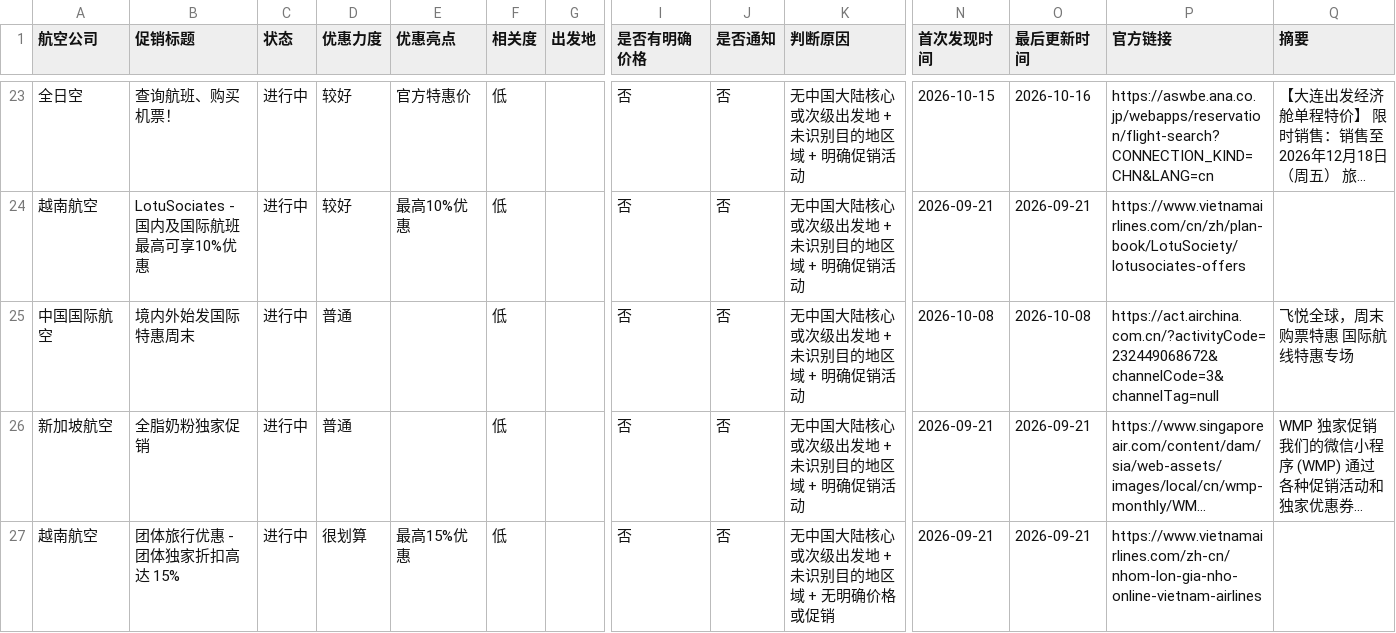
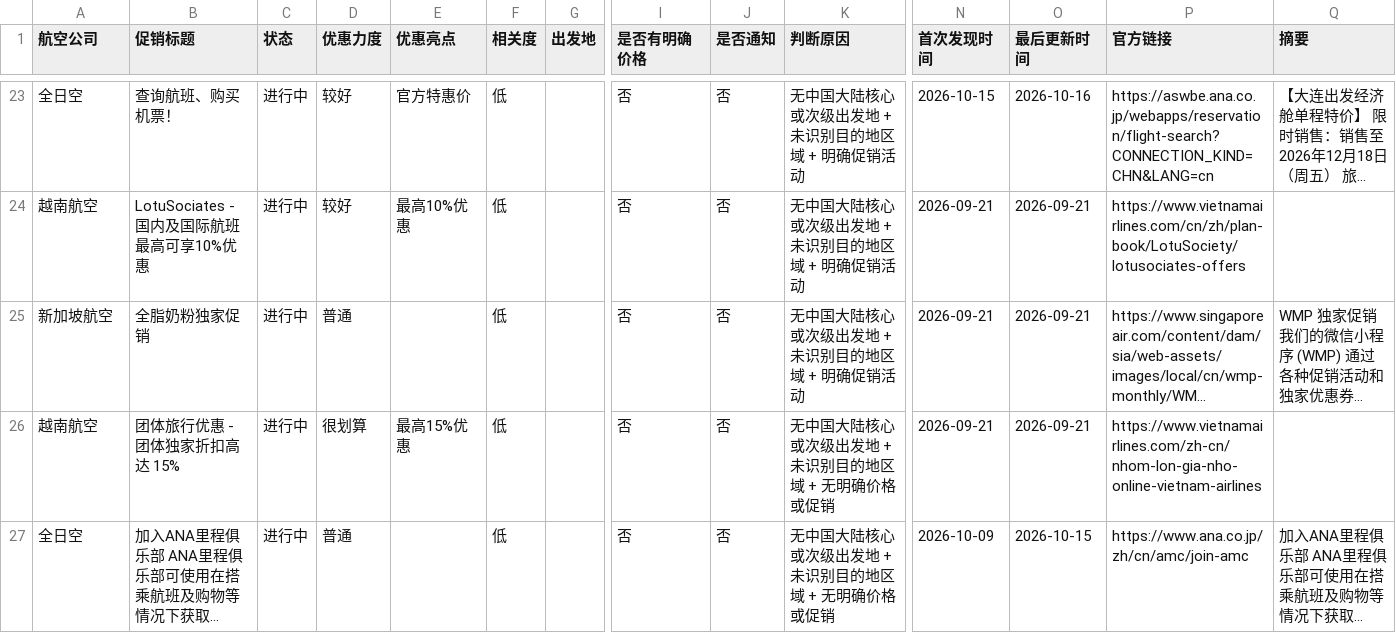
Before and after one commit to ruoxueqaq-gif/air-campaign-monitor, a CSV file: 01-CSV/02_正常/my_campaigns.csv, drawn as a sheet; only a part is shown, gaps mark what is left out; the shorter side is filled out with more unchanged rows; long unchanged cells end in …; rows hold the shown columns only; the diff names each change by its address in the sheet, - before the commit and + after, or states it on an @@ line.

```diff
--- a/01-CSV/02_正常/my_campaigns.csv
+++ b/01-CSV/02_正常/my_campaigns.csv
-row 25: 中国国际航空 | 境内外始发国际特惠周末 | 进行中 | 普通 |  | 低 |  | 否 | 否 | 无中国大陆核心或次级出发地 + 未识别目的地区域 + 明确促销活动 | 2026-10-08 | 2026-10-08 | https://act.airchina.com.cn/?activityCode=232449068672&channelCode=3&channelTag=null | 飞悦全球，周末购票特惠 国际航线特惠专场
```
Also changed, not shown: 2 other files.
